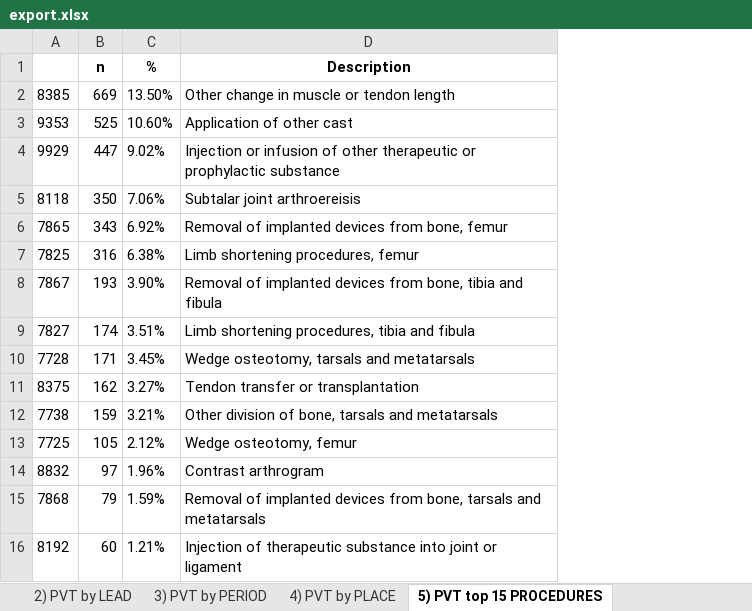
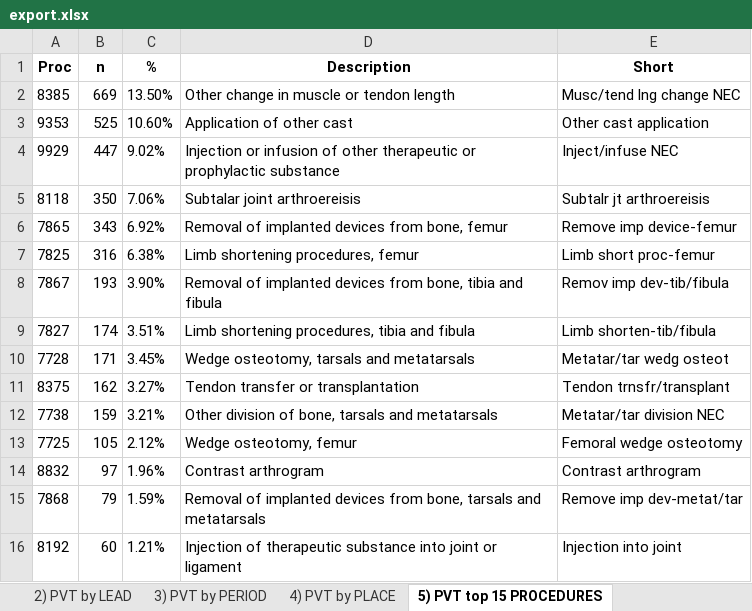
Before and after one commit to peccadotto/R_surgical_analysis, an Excel workbook: data/export.xlsx, sheet 5) PVT top 15 PROCEDURES, drawn as a sheet; values as stored, in another font and other column widths than the file's, no borders; the diff names each change by its address in the sheet, - before the commit and + after, or states it on an @@ line.

```diff
--- a/data/export.xlsx (sheet 5) PVT top 15 PROCEDURES)
+++ b/data/export.xlsx (sheet 5) PVT top 15 PROCEDURES)
+column E (Short), rows 2-16: Musc/tend lng change NEC | Other cast application | Inject/infuse NEC | Subtalr jt arthroereisis | Remove imp device-femur | Limb short proc-femur | Remov imp dev-tib/fibula | Limb shorten-tib/fibula | Metatar/tar wedg osteot | Tendon trnsfr/transplant | Metatar/tar division NEC | Femoral wedge osteotomy | Contrast arthrogram | Remove imp dev-metat/tar | Injection into joint
-A1: (empty)
+A1: Proc
```
Also changed, not shown: sheet 0) Complete, sheet 4) PVT by PLACE, sheet 3) PVT by PERIOD, sheet 1) PVT by YEAR, sheet 2) PVT by LEAD, 11 other files.
